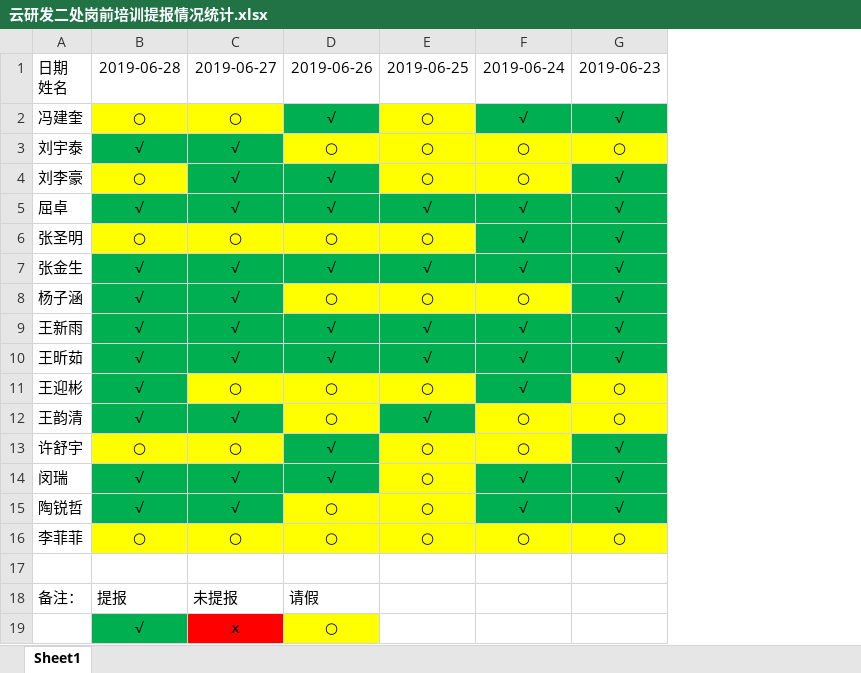
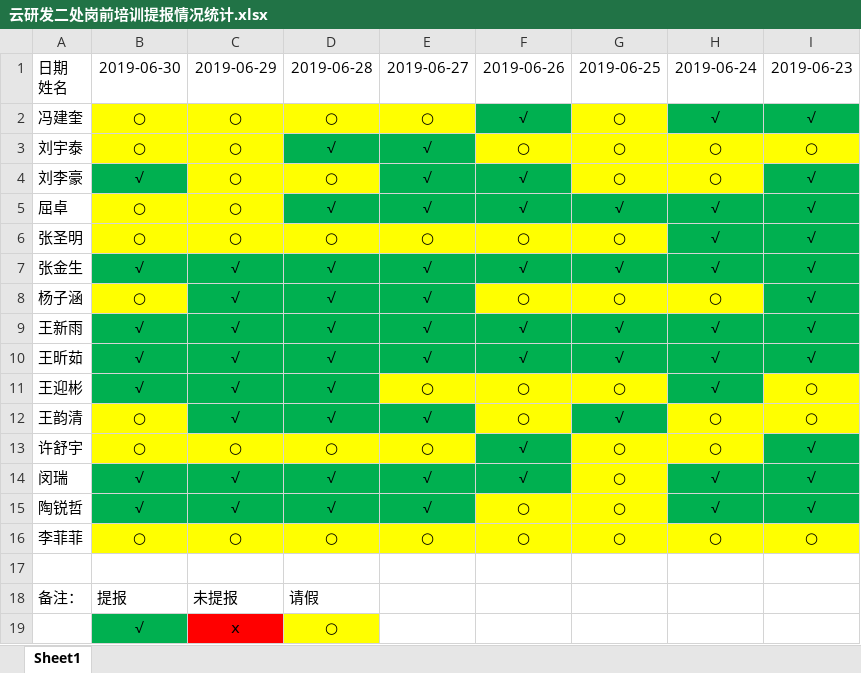
Before and after one commit to inspurcloudgroup/rd2, an Excel workbook: 云研发二处岗前培训提报情况统计.xlsx, sheet Sheet1, drawn as a sheet; only a part is shown; values as stored, in another font and other column widths than the file's, no borders; removed rows and columns are numbered as before the commit, all else as after; rows hold the shown columns only; the diff names each change by its address in the sheet, - before the commit and + after, or states it on an @@ line.

Commit message:
更新统计情况

```diff
--- a/云研发二处岗前培训提报情况统计.xlsx (sheet Sheet1)
+++ b/云研发二处岗前培训提报情况统计.xlsx (sheet Sheet1)
+column B, rows 1-18: 2019-06-30 | ○ | ○ | √ | ○ | ○ | √ | ○ | √ | √ | √ | ○ | ○ | √ | √ | ○ |  | 提报
+column C, rows 1-18: 2019-06-29 | ○ | ○ | ○ | ○ | ○ | √ | √ | √ | √ | √ | √ | ○ | √ | √ | ○ |  | 未提报
-D18: 提报
+D18: 请假
-E18: 未提报
+E18: (empty)
-F18: 请假
+F18: (empty)
-row 19:  | √ | ⅹ | ○
+row 19:  | √ | ⅹ | ○
```
